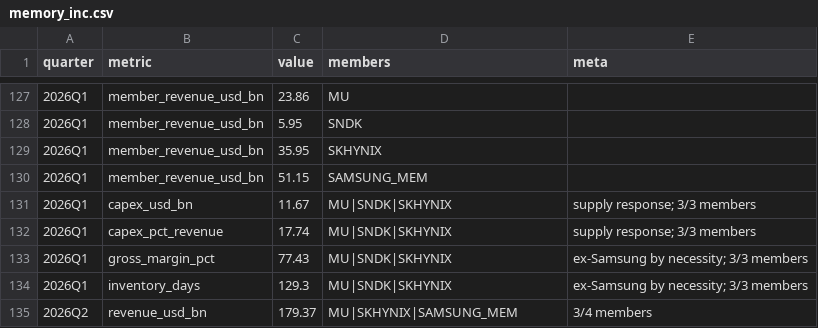
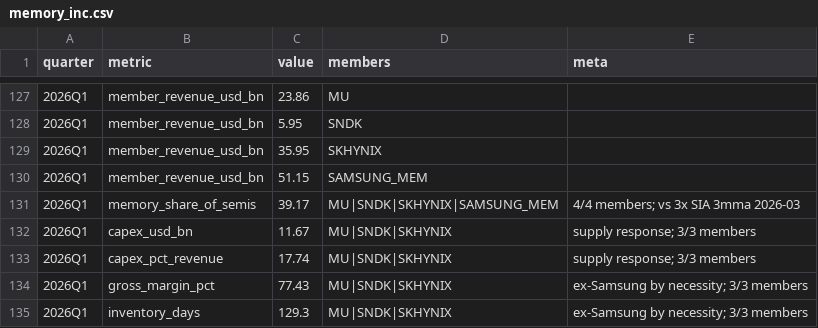
Before and after one commit to hthommasson/memory-market-tracker, a CSV file: docs/data/memory_inc.csv, drawn as a sheet; only a part is shown, gaps mark what is left out; the shorter side is filled out with more unchanged rows; the diff names each change by its address in the sheet, - before the commit and + after, or states it on an @@ line.

```diff
--- a/docs/data/memory_inc.csv
+++ b/docs/data/memory_inc.csv
+row 131: 2026Q1 | memory_share_of_semis | 39.17 | MU|SNDK|SKHYNIX|SAMSUNG_MEM | 4/4 members; vs 3x SIA 3mma 2026-03
```
Also changed, not shown: docs/data/equity_daily.csv.
